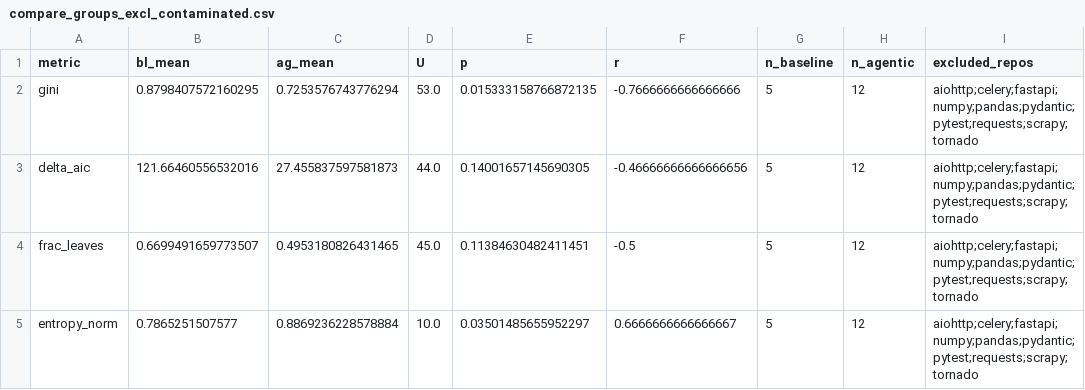
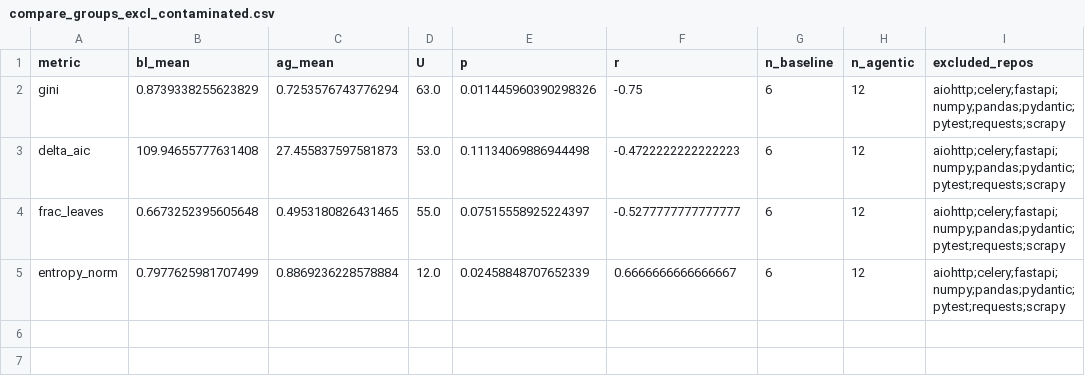
Before and after one commit to chokmah-me/parabolic-fractal, a CSV file: data/compare_groups_excl_contaminated.csv, drawn as a sheet.

```diff
--- a/data/compare_groups_excl_contaminated.csv
+++ b/data/compare_groups_excl_contaminated.csv
@@ -1,5 +1,5 @@
 metric,bl_mean,ag_mean,U,p,r,n_baseline,n_agentic,excluded_repos
-gini,0.8798407572160295,0.7253576743776294,53.0,0.015333158766872135,-0.7666666666666666,5,12,aiohttp;celery;fastapi;numpy;pandas;pydantic;pytest;requests;scrapy;tornado
-delta_aic,121.66460556532016,27.455837597581873,44.0,0.14001657145690305,-0.46666666666666656,5,12,aiohttp;celery;fastapi;numpy;pandas;pydantic;pytest;requests;scrapy;tornado
-frac_leaves,0.6699491659773507,0.4953180826431465,45.0,0.11384630482411451,-0.5,5,12,aiohttp;celery;fastapi;numpy;pandas;pydantic;pytest;requests;scrapy;tornado
-entropy_norm,0.7865251507577,0.8869236228578884,10.0,0.03501485655952297,0.6666666666666667,5,12,aiohttp;celery;fastapi;numpy;pandas;pydantic;pytest;requests;scrapy;tornado
+gini,0.8739338255623829,0.7253576743776294,63.0,0.011445960390298326,-0.75,6,12,aiohttp;celery;fastapi;numpy;pandas;pydantic;pytest;requests;scrapy
+delta_aic,109.94655777631408,27.455837597581873,53.0,0.11134069886944498,-0.4722222222222223,6,12,aiohttp;celery;fastapi;numpy;pandas;pydantic;pytest;requests;scrapy
+frac_leaves,0.6673252395605648,0.4953180826431465,55.0,0.07515558925224397,-0.5277777777777777,6,12,aiohttp;celery;fastapi;numpy;pandas;pydantic;pytest;requests;scrapy
+entropy_norm,0.7977625981707499,0.8869236228578884,12.0,0.02458848707652339,0.6666666666666667,6,12,aiohttp;celery;fastapi;numpy;pandas;pydantic;pytest;requests;scrapy
```
Also changed, not shown: data/contamination-baseline.csv, data/repos/provenance.csv, 12 other files.
